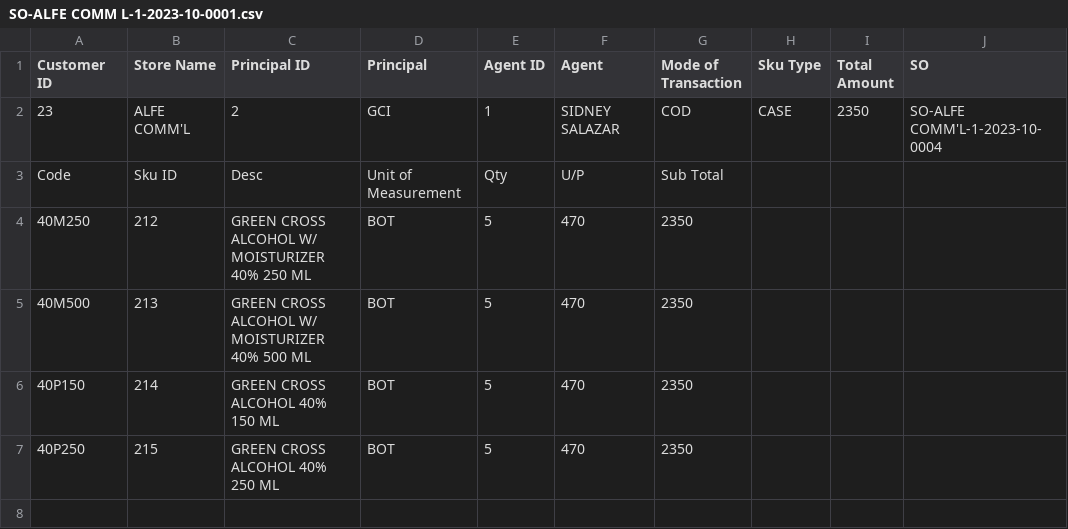
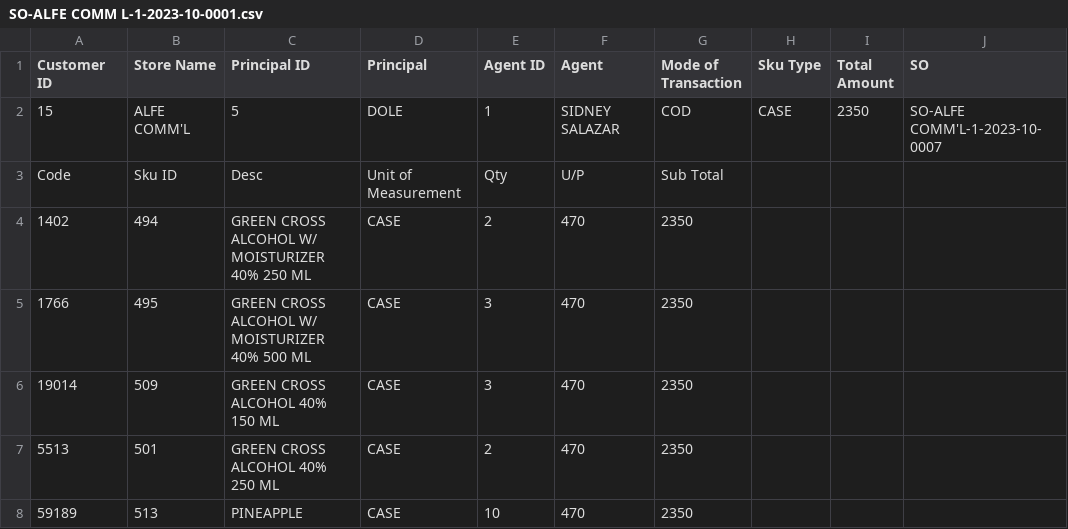
Before and after one commit to sidneyboy/julmar, a CSV file: agent booking files/SO-ALFE COMM L-1-2023-10-0001.csv, drawn as a sheet.

```diff
--- a/agent booking files/SO-ALFE COMM L-1-2023-10-0001.csv
+++ b/agent booking files/SO-ALFE COMM L-1-2023-10-0001.csv
@@ -1,7 +1,8 @@
 Customer ID,Store Name,Principal ID,Principal,Agent ID,Agent,Mode of Transaction,Sku Type,Total Amount,SO
-23,ALFE COMM'L,2,GCI,1,SIDNEY SALAZAR,COD,CASE,2350,SO-ALFE COMM'L-1-2023-10-0004
+15,ALFE COMM'L,5,DOLE,1,SIDNEY SALAZAR,COD,CASE,2350,SO-ALFE COMM'L-1-2023-10-0007
 Code,Sku ID,Desc,Unit of Measurement,Qty,U/P,Sub Total,,,
-40M250,212,GREEN CROSS ALCOHOL W/ MOISTURIZER 40% 250 ML,BOT,5,470,2350,,,
-40M500,213,GREEN CROSS ALCOHOL W/ MOISTURIZER 40% 500 ML,BOT,5,470,2350,,,
-40P150,214,GREEN CROSS ALCOHOL 40% 150 ML,BOT,5,470,2350,,,
-40P250,215,GREEN CROSS ALCOHOL 40% 250 ML,BOT,5,470,2350,,,
+1402,494,GREEN CROSS ALCOHOL W/ MOISTURIZER 40% 250 ML,CASE,2,470,2350,,,
+1766,495,GREEN CROSS ALCOHOL W/ MOISTURIZER 40% 500 ML,CASE,3,470,2350,,,
+19014,509,GREEN CROSS ALCOHOL 40% 150 ML,CASE,3,470,2350,,,
+5513,501,GREEN CROSS ALCOHOL 40% 250 ML,CASE,2,470,2350,,,
+59189,513,PINEAPPLE,CASE,10,470,2350,,,
```
Also changed, not shown: agent booking files/PCM-BO-MAS-ALFE COMM L-1-0001.csv, agent booking files/PCM-RGS-MAS-ALFE COMM L-1-0001.csv, 22 other files.
